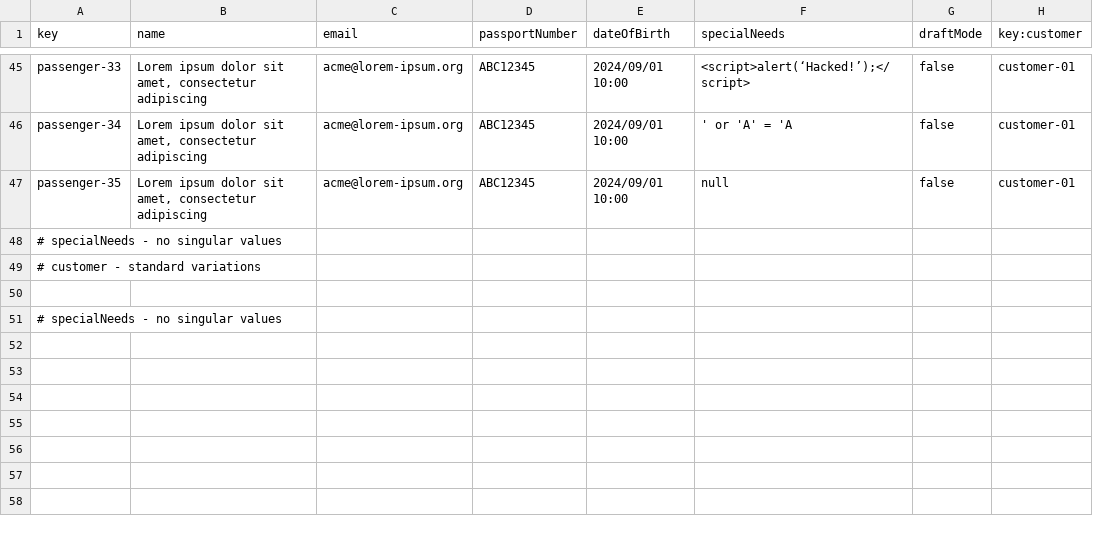
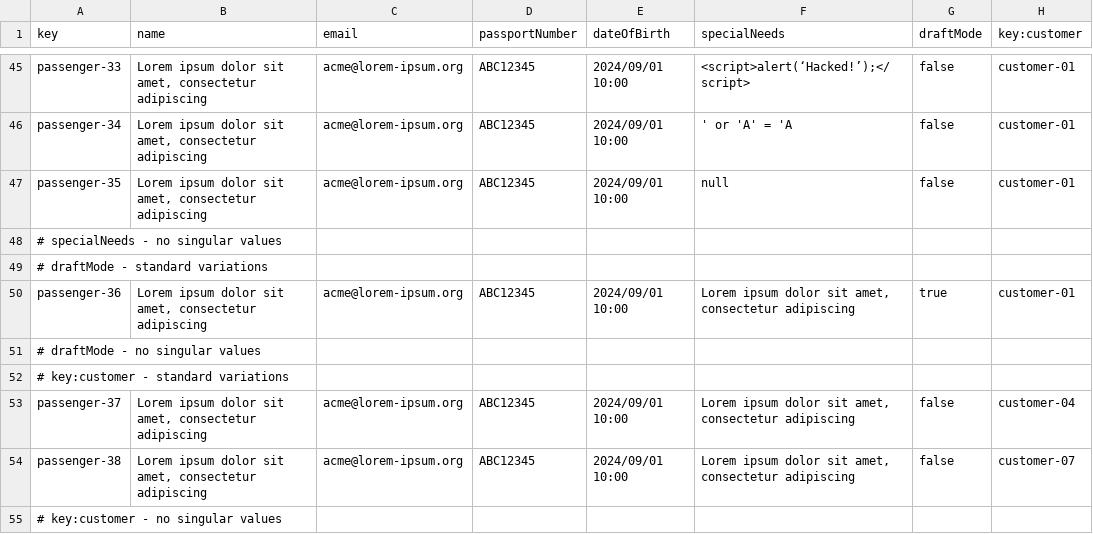
Before and after one commit to BVP2455/Acme-ANS-C2, a CSV file: src/main/resources/WEB-INF/data/sample/passenger.csv, drawn as a sheet; only a part is shown, gaps mark what is left out.

Commit message:
fix(passenger.csv): añadido caso de prueba para el atributo draftMode

```diff
--- a/src/main/resources/WEB-INF/data/sample/passenger.csv
+++ b/src/main/resources/WEB-INF/data/sample/passenger.csv
@@ -48,4 +48,8 @@ passenger-35,"Lorem ipsum dolor sit amet, consectetur adipiscing",acme@lorem-ips
 # specialNeeds - no singular values
-# customer - standard variations
-
-# specialNeeds - no singular values
+# draftMode - standard variations
+passenger-36,"Lorem ipsum dolor sit amet, consectetur adipiscing",acme@lorem-ipsum.org,ABC12345,2024/09/01 10:00,"Lorem ipsum dolor sit amet, consectetur adipiscing", true,customer-01
+# draftMode - no singular values
+# key:customer - standard variations
+passenger-37,"Lorem ipsum dolor sit amet, consectetur adipiscing",acme@lorem-ipsum.org,ABC12345,2024/09/01 10:00,"Lorem ipsum dolor sit amet, consectetur adipiscing", false,customer-04
+passenger-38,"Lorem ipsum dolor sit amet, consectetur adipiscing",acme@lorem-ipsum.org,ABC12345,2024/09/01 10:00,"Lorem ipsum dolor sit amet, consectetur adipiscing", false,customer-07
+# key:customer - no singular values
```
